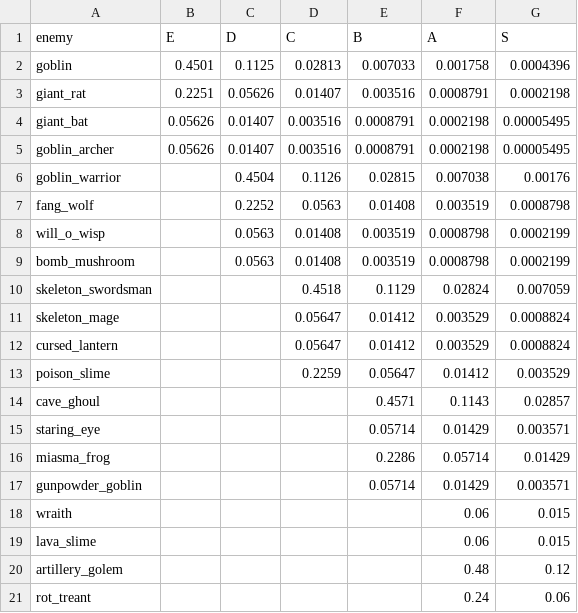
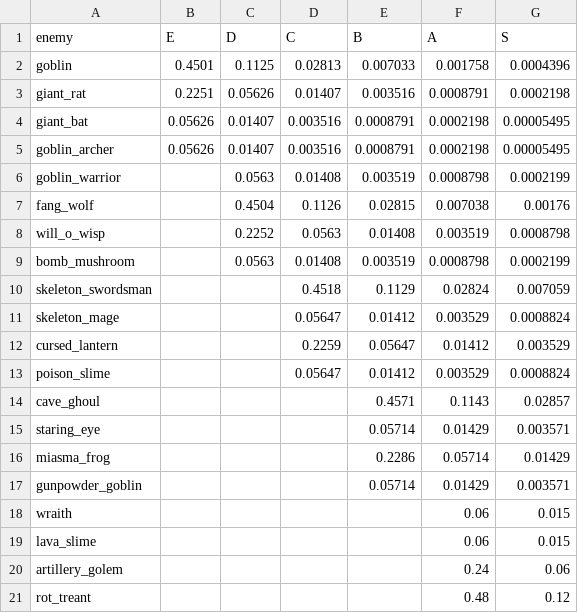
Before and after one commit to Hanibuchi/tps-dungeon, a CSV file: Assets/_Project/Settings/Tables/EnemyWeaponDrops.csv, drawn as a sheet.

Commit message:
敵の武器ドロップ率をスプレッドシート「バランス」の「武器ドロップ」シートに合わせた。役割の入れ替えに合わせ、2 層は goblin_warrior と fang_wolf・will_o_wisp、3 層は cursed_lantern と poison_slime、5 層は artillery_golem と rot_treant の率を入れ替えた（率はコスト×7.5%、ランクは層ごとの比率で配分）。CSV を取り込んで落とし物の表へ書いた

```diff
--- a/Assets/_Project/Settings/Tables/EnemyWeaponDrops.csv
+++ b/Assets/_Project/Settings/Tables/EnemyWeaponDrops.csv
@@ -5,5 +5,5 @@ giant_bat,0.05626,0.01407,0.003516,0.0008791,0.0002198,0.00005495
 goblin_archer,0.05626,0.01407,0.003516,0.0008791,0.0002198,0.00005495
-goblin_warrior,,0.4504,0.1126,0.02815,0.007038,0.00176
-fang_wolf,,0.2252,0.0563,0.01408,0.003519,0.0008798
-will_o_wisp,,0.0563,0.01408,0.003519,0.0008798,0.0002199
+goblin_warrior,,0.0563,0.01408,0.003519,0.0008798,0.0002199
+fang_wolf,,0.4504,0.1126,0.02815,0.007038,0.00176
+will_o_wisp,,0.2252,0.0563,0.01408,0.003519,0.0008798
 bomb_mushroom,,0.0563,0.01408,0.003519,0.0008798,0.0002199
@@ -11,4 +11,4 @@ skeleton_swordsman,,,0.4518,0.1129,0.02824,0.007059
 skeleton_mage,,,0.05647,0.01412,0.003529,0.0008824
-cursed_lantern,,,0.05647,0.01412,0.003529,0.0008824
-poison_slime,,,0.2259,0.05647,0.01412,0.003529
+cursed_lantern,,,0.2259,0.05647,0.01412,0.003529
+poison_slime,,,0.05647,0.01412,0.003529,0.0008824
 cave_ghoul,,,,0.4571,0.1143,0.02857
@@ -19,3 +19,3 @@ wraith,,,,,0.06,0.015
 lava_slime,,,,,0.06,0.015
-artillery_golem,,,,,0.48,0.12
-rot_treant,,,,,0.24,0.06
+artillery_golem,,,,,0.24,0.06
+rot_treant,,,,,0.48,0.12
```
Also changed, not shown: 1 other file.
